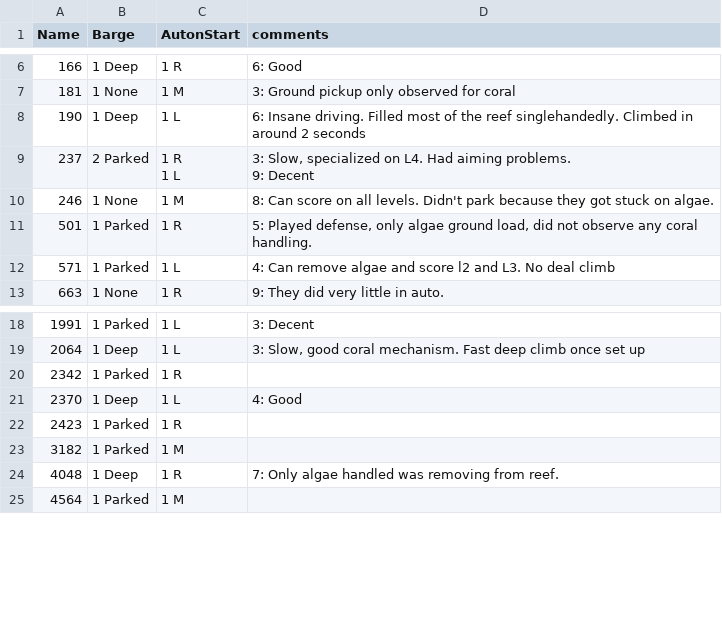
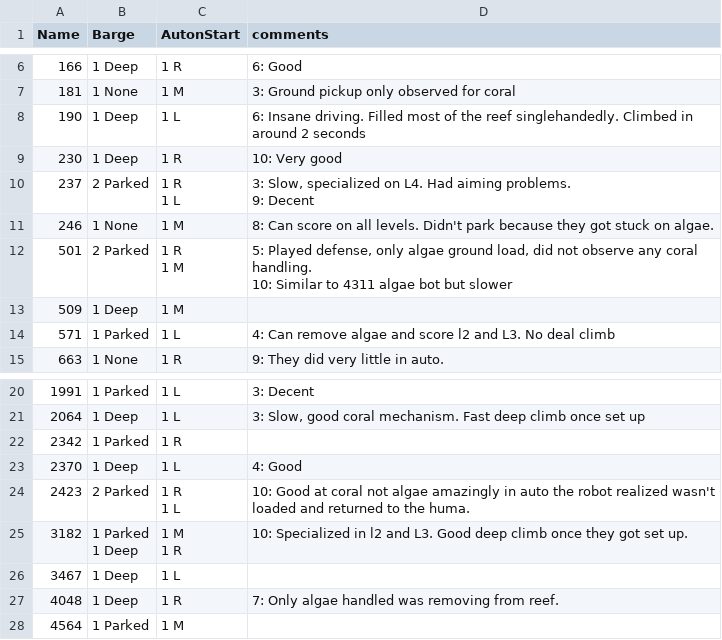
Before and after one commit to first95/ScoutingPASS, a CSV file: 2025/2025necmp1MatchNotesByTeam.csv, drawn as a sheet; only a part is shown, gaps mark what is left out.

Commit message:
match 10 data

```diff
--- a/2025/2025necmp1MatchNotesByTeam.csv
+++ b/2025/2025necmp1MatchNotesByTeam.csv
@@ -8,2 +8,3 @@
 "190","1 Deep","1 L","6: Insane driving. Filled most of the reef singlehandedly. Climbed in around 2 seconds"
+"230","1 Deep","1 R","10: Very good "
 "237","2 Parked","1 R
@@ -12,3 +13,6 @@
 "246","1 None","1 M","8: Can score on all levels. Didn't park because they got stuck on algae."
-"501","1 Parked","1 R","5: Played defense, only algae ground load, did not observe any coral handling."
+"501","2 Parked","1 R
+1 M","5: Played defense, only algae ground load, did not observe any coral handling.
+10: Similar to 4311 algae bot but slower"
+"509","1 Deep","1 M",""
 "571","1 Parked","1 L","4: Can remove algae and score l2 and L3. No deal climb "
@@ -25,4 +29,8 @@
 "2370","1 Deep","1 L","4: Good"
-"2423","1 Parked","1 R",""
-"3182","1 Parked","1 M",""
+"2423","2 Parked","1 R
+1 L","10: Good at coral not algae amazingly in auto the robot realized wasn't loaded and returned to the huma."
+"3182","1 Parked
+1 Deep","1 M
+1 R","10: Specialized in l2 and L3. Good deep climb once they got set up. "
+"3467","1 Deep","1 L",""
 "4048","1 Deep","1 R","7: Only algae handled was removing from reef."
```
Also changed, not shown: 2025/2025necmp1.tsv.
